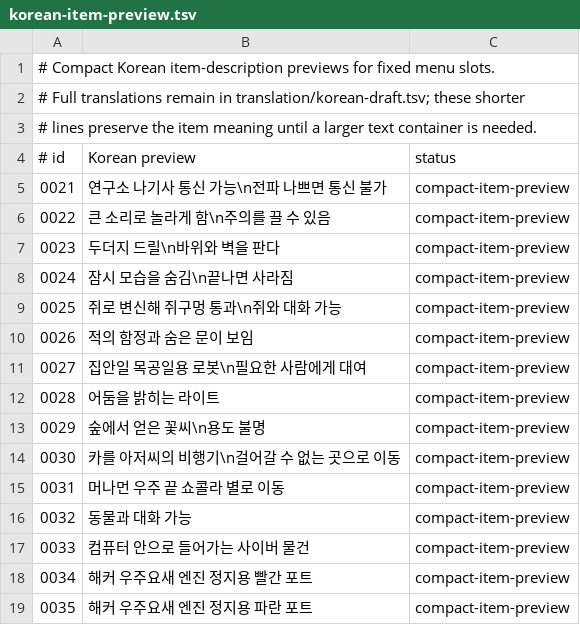
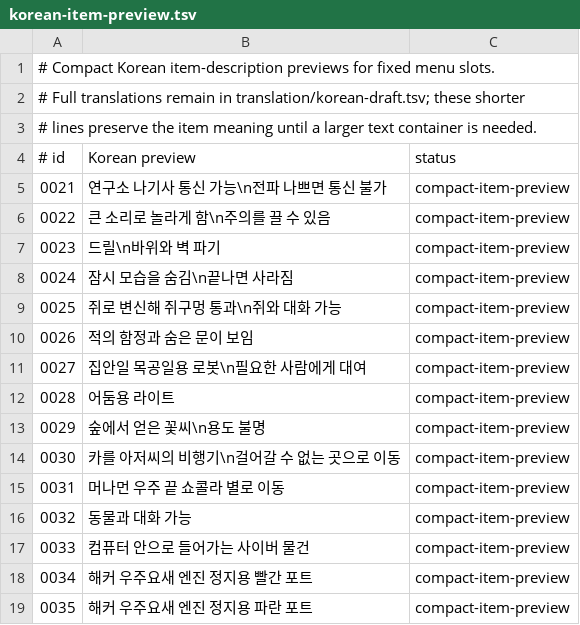
Before and after one commit to crobiz85/slap-stick-kor, a TSV file: translation/korean-item-preview.tsv, drawn as a sheet.

```diff
--- a/translation/korean-item-preview.tsv
+++ b/translation/korean-item-preview.tsv
@@ -6,3 +6,3 @@
 0022	큰 소리로 놀라게 함\n주의를 끌 수 있음	compact-item-preview
-0023	두더지 드릴\n바위와 벽을 판다	compact-item-preview
+0023	드릴\n바위와 벽 파기	compact-item-preview
 0024	잠시 모습을 숨김\n끝나면 사라짐	compact-item-preview
@@ -11,3 +11,3 @@
 0027	집안일 목공일용 로봇\n필요한 사람에게 대여	compact-item-preview
-0028	어둠을 밝히는 라이트	compact-item-preview
+0028	어둠용 라이트	compact-item-preview
 0029	숲에서 얻은 꽃씨\n용도 불명	compact-item-preview
```
Also changed, not shown: translation/font-layout.tsv, translation/korean-draft.tsv, 13 other files.
